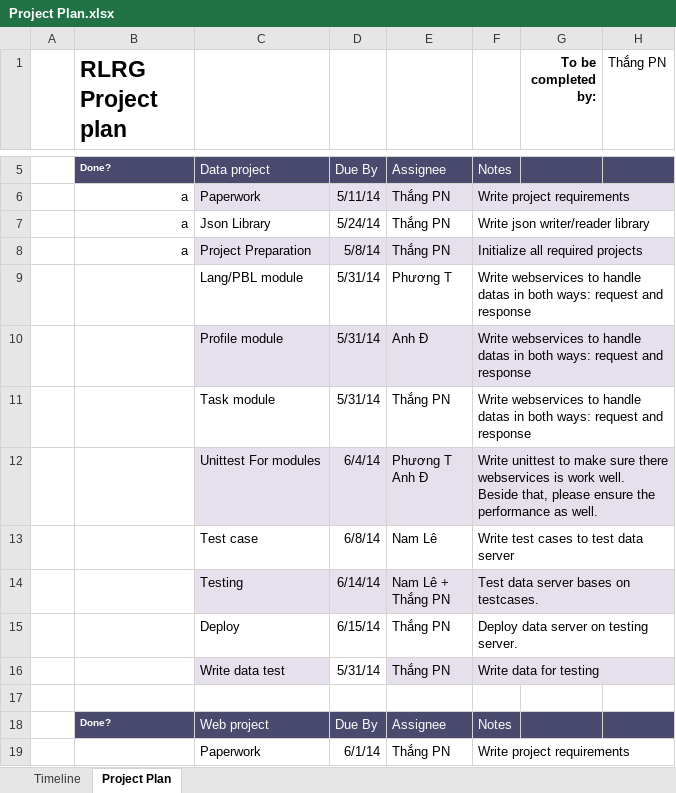
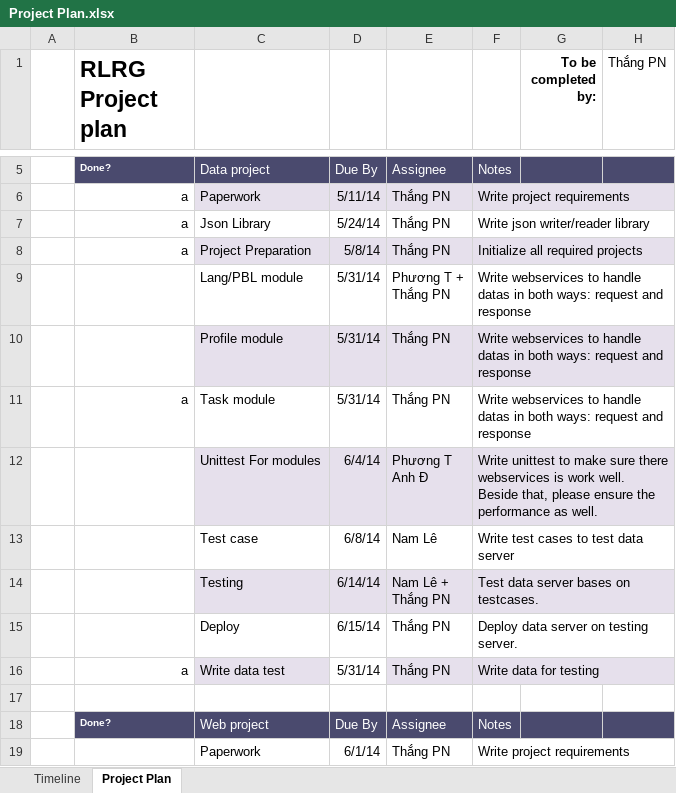
Before and after one commit to pnthang01/RealLifeRealGame, an Excel workbook: Documents/Project Designs/Project Plan.xlsx, sheet Project Plan, drawn as a sheet; only a part is shown, gaps mark what is left out; values as stored, in another font and other column widths than the file's, no borders; charts and pictures not drawn; ↵ is a line break in a cell; the diff names each change by its address in the sheet, - before the commit and + after, or states it on an @@ line.

```diff
--- a/Documents/Project Designs/Project Plan.xlsx (sheet Project Plan)
+++ b/Documents/Project Designs/Project Plan.xlsx (sheet Project Plan)
-E9: Phương T
+E9: Phương T + ↵ Thắng PN
-E10: Anh Đ
+E10: Thắng PN
-B11 (RLRG Project plan): (empty)
+B11 (RLRG Project plan): a
-B16 (RLRG Project plan): (empty)
+B16 (RLRG Project plan): a
```
Also changed, not shown: 57 other files.
